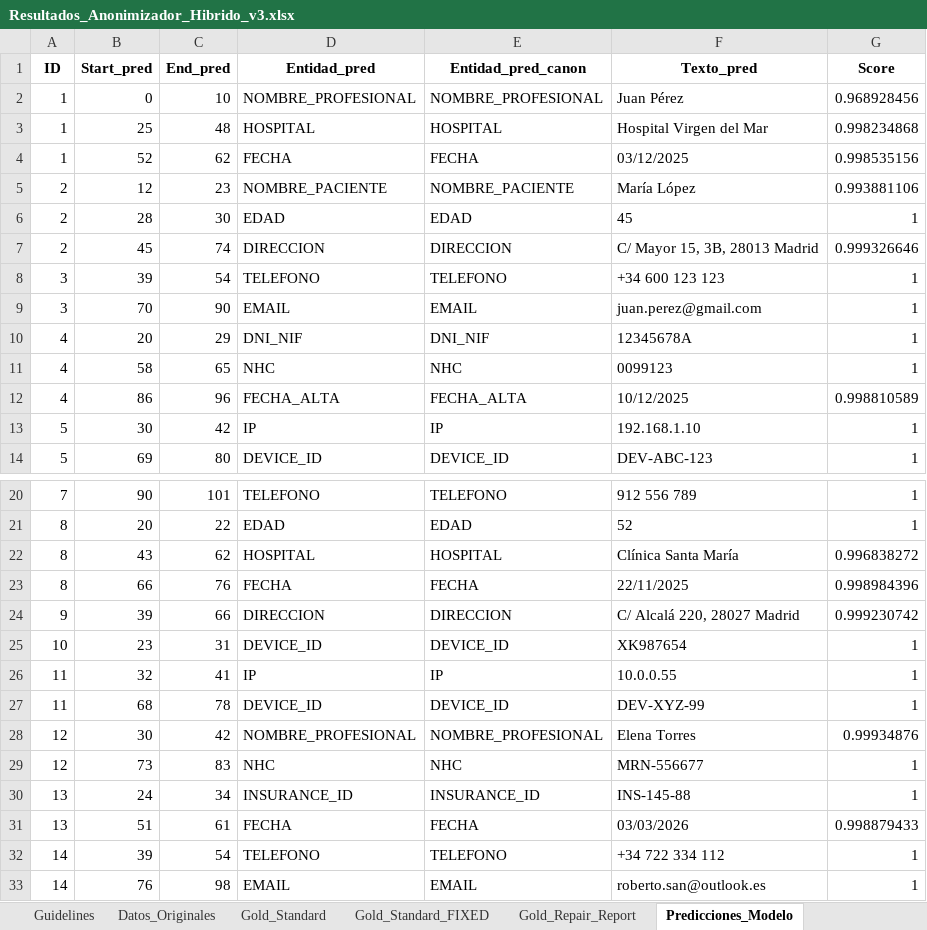
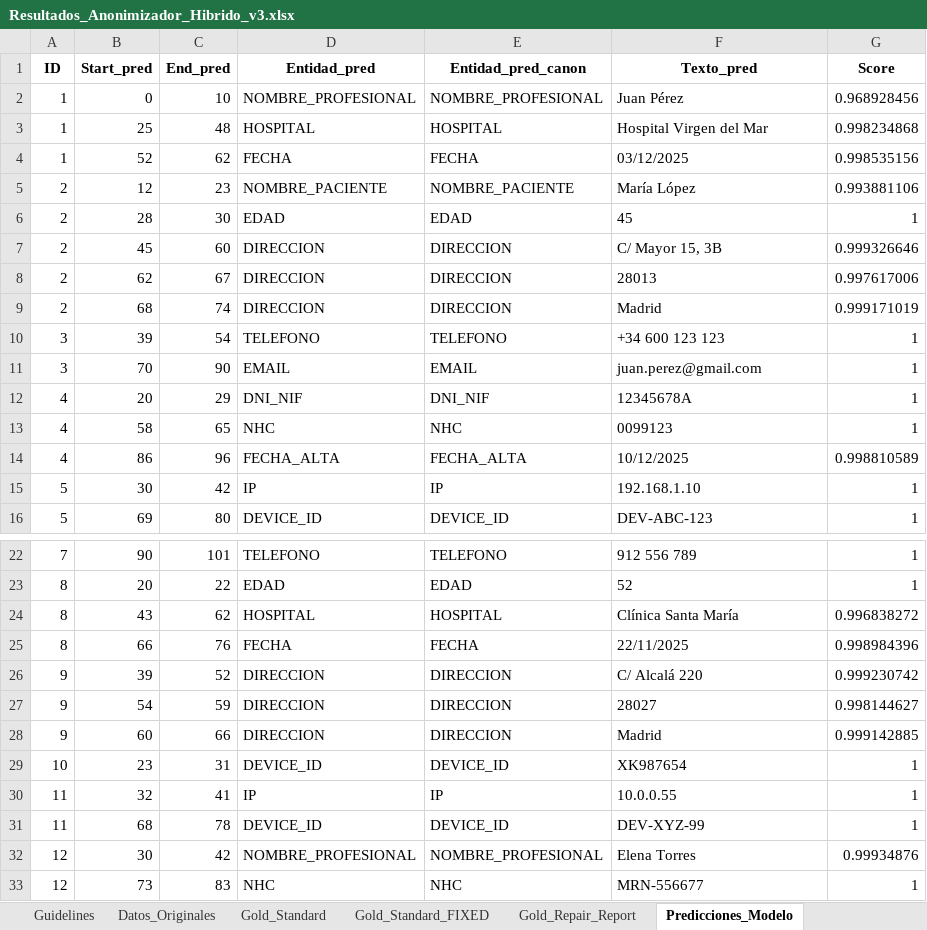
Before and after one commit to carlospuigserver/AnonimizacionV2, an Excel workbook: Resultados_Anonimizador_Hibrido_v3.xlsx, sheet Predicciones_Modelo, drawn as a sheet; only a part is shown, gaps mark what is left out; the shorter side is filled out with more unchanged rows; values as stored, in another font and other column widths than the file's, no borders; addresses are those after the commit; the diff names each change by its address in the sheet, - before the commit and + after, or states it on an @@ line.

```diff
--- a/Resultados_Anonimizador_Hibrido_v3.xlsx (sheet Predicciones_Modelo)
+++ b/Resultados_Anonimizador_Hibrido_v3.xlsx (sheet Predicciones_Modelo)
-C7 (End_pred): 74
+C7 (End_pred): 60
-F7 (Texto_pred): C/ Mayor 15, 3B, 28013 Madrid
+F7 (Texto_pred): C/ Mayor 15, 3B
+row 8: 2 | 62 | 67 | DIRECCION | DIRECCION | 28013 | 0.997617006
+row 9: 2 | 68 | 74 | DIRECCION | DIRECCION | Madrid | 0.999171019
-C26 (End_pred): 66
+C26 (End_pred): 52
-F26 (Texto_pred): C/ Alcalá 220, 28027 Madrid
+F26 (Texto_pred): C/ Alcalá 220
+row 27: 9 | 54 | 59 | DIRECCION | DIRECCION | 28027 | 0.998144627
+row 28: 9 | 60 | 66 | DIRECCION | DIRECCION | Madrid | 0.999142885
```
Also changed, not shown: sheet Validacion_Strict, sheet Validacion_Lenient, sheet Metricas, sheet Textos_Anonimizados, 1 other file.
